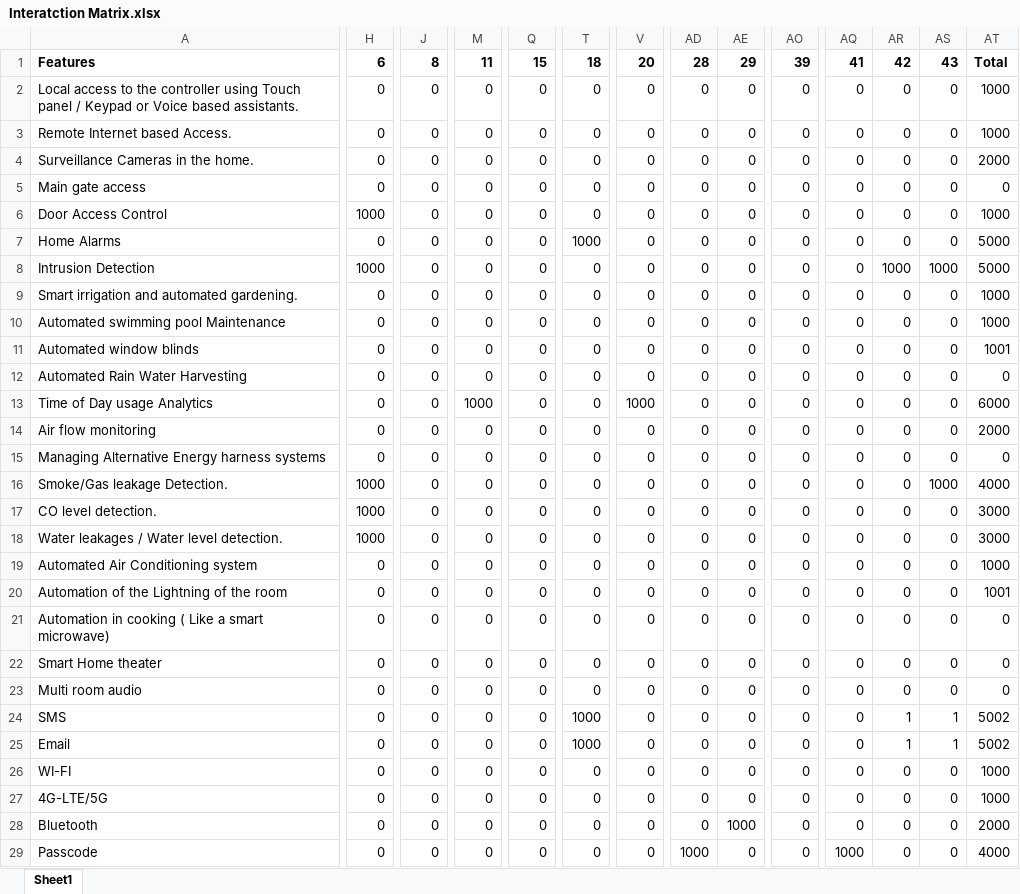
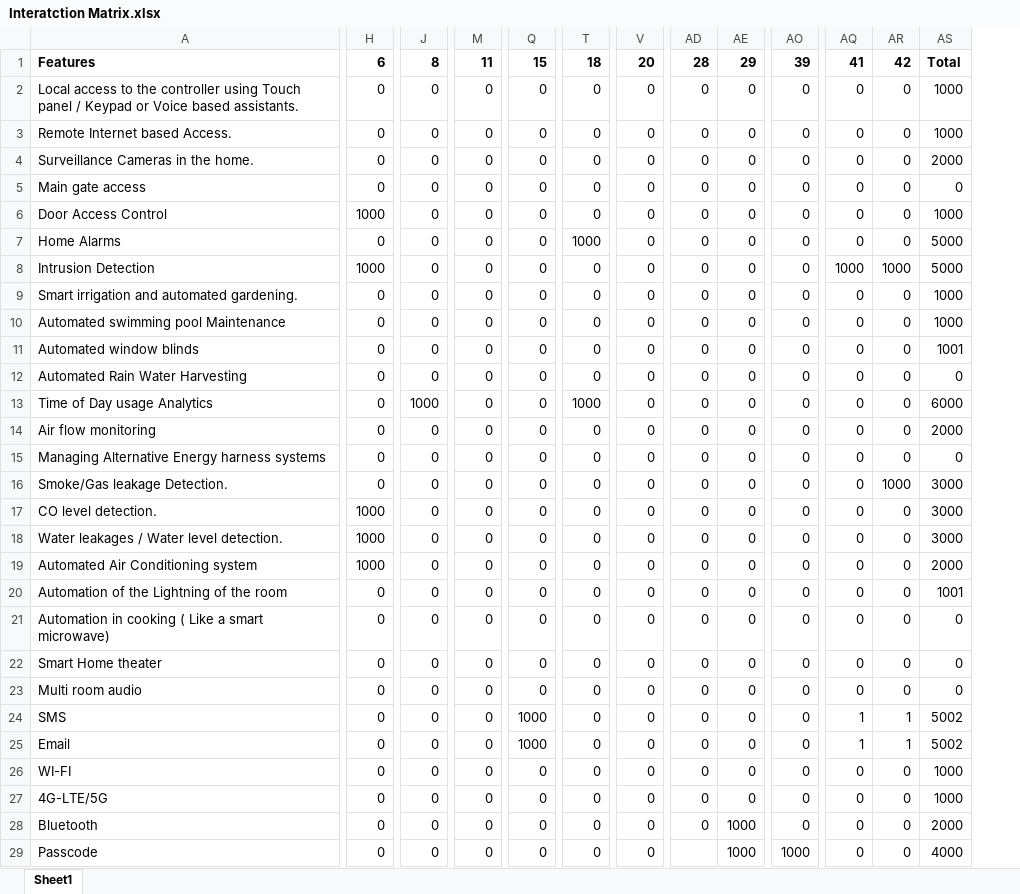
Before and after one commit to sakibshuvo/SOEN-6481-SRS, an Excel workbook: Deliverable-2/InteractionMatrix/Interatction Matrix.xlsx, sheet Sheet1, drawn as a sheet; only a part is shown, gaps mark what is left out; values as stored, in another font and other column widths than the file's, no borders; removed rows and columns are numbered as before the commit, all else as after; the diff covers the shown part only; the diff names each change by its address in the sheet, - before the commit and + after, or states it on an @@ line.

Commit message:
Matrix fixed
Signed-off-by: nikhilgpatil1995@gmail.com <JuPiTeR@1@3>

```diff
--- a/Deliverable-2/InteractionMatrix/Interatction Matrix.xlsx (sheet Sheet1)
+++ b/Deliverable-2/InteractionMatrix/Interatction Matrix.xlsx (sheet Sheet1)
-column AS, rows 1-29: 43 | 0 | 0 | 0 | 0 | 0 | 0 | 1000 | 0 | 0 | 0 | 0 | 0 | 0 | 0 | 1000 | 0 | 0 | 0 | 0 | 0 | 0 | 0 | 1 | 1 | 0 | 0 | 0 | 0
-AQ8: 0
+AQ8: 1000
-J13: 0
+J13: 1000
-M13: 1000
+M13: 0
-T13: 0
+T13: 1000
-V13: 1000
+V13: 0
-H16: 1000
+H16: 0
-AR16: 0
+AR16: 1000
-AS16: 4000
+AS16: 3000
-H19: 0
+H19: 1000
-AS19: 1000
+AS19: 2000
-Q24:Q25: 0
+Q24:Q25: 1000
-T24:T25: 1000
+T24:T25: 0
-AQ24:AQ25: 0
+AQ24:AQ25: 1
-AD29: 1000
+AD29: (empty)
-AE29: 0
+AE29: 1000
-AO29: 0
+AO29: 1000
-AQ29: 1000
+AQ29: 0
```
Also changed, not shown: 47 edited cells elsewhere in this sheet, formulas that keep their value.
